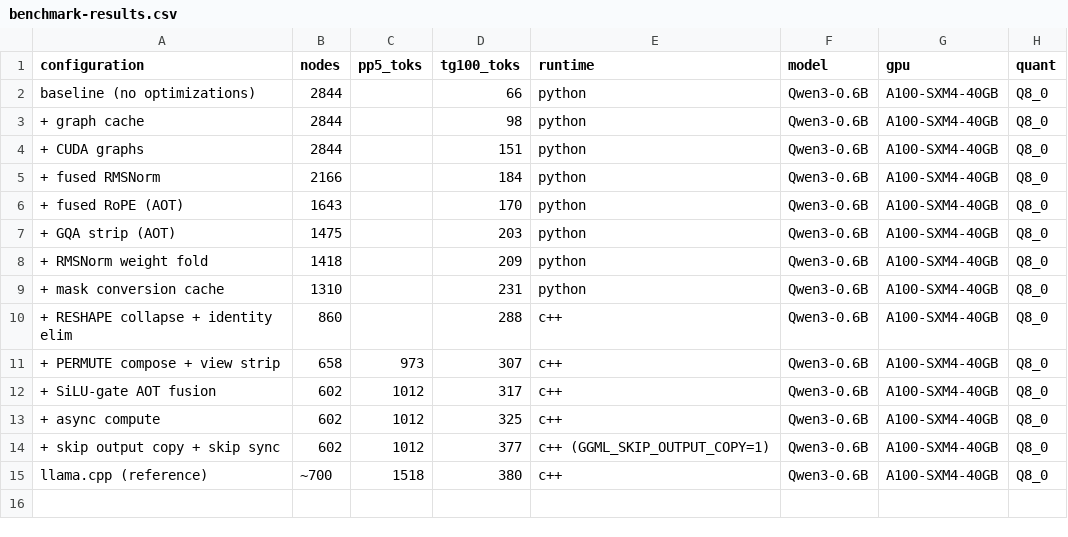
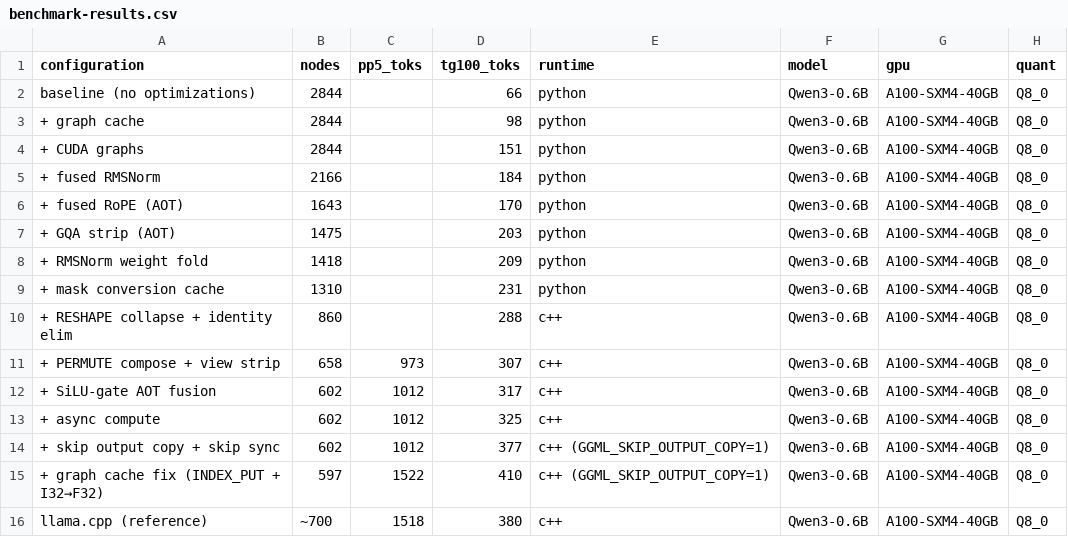
Before and after one commit to larryliu0820/executorch-ggml, a CSV file: docs/benchmark-results.csv, drawn as a sheet.

```diff
--- a/docs/benchmark-results.csv
+++ b/docs/benchmark-results.csv
@@ -14,2 +14,3 @@ baseline (no optimizations),2844,,66,python,Qwen3-0.6B,A100-SXM4-40GB,Q8_0
 + skip output copy + skip sync,602,1012,377,c++ (GGML_SKIP_OUTPUT_COPY=1),Qwen3-0.6B,A100-SXM4-40GB,Q8_0
++ graph cache fix (INDEX_PUT + I32→F32),597,1522,410,c++ (GGML_SKIP_OUTPUT_COPY=1),Qwen3-0.6B,A100-SXM4-40GB,Q8_0
 llama.cpp (reference),~700,1518,380,c++,Qwen3-0.6B,A100-SXM4-40GB,Q8_0
```
Also changed, not shown: 5 other files.
